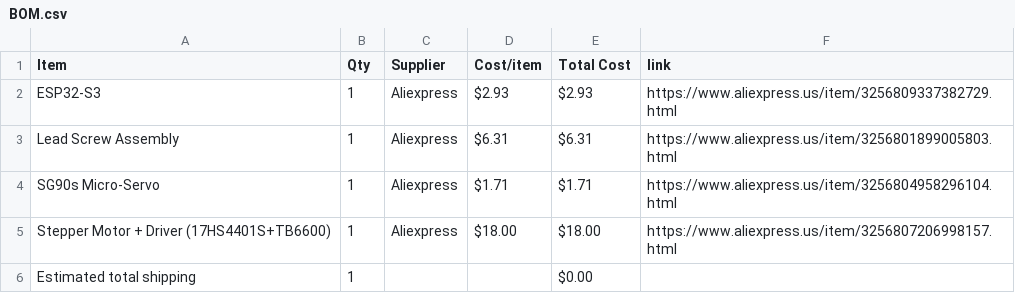
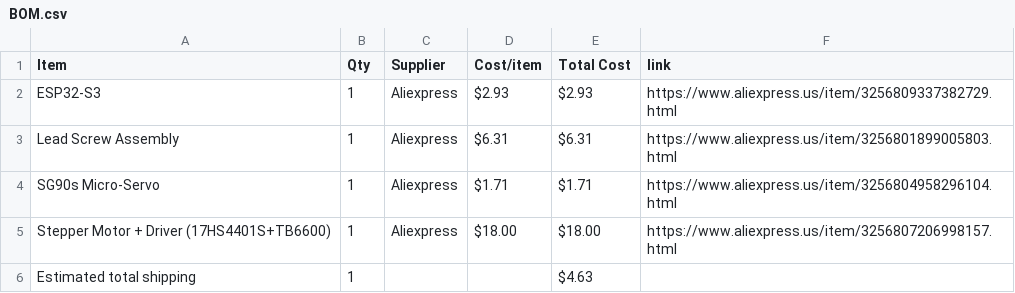
Before and after one commit to andyydong/Autonomous-Piano, a CSV file: BOM.csv, drawn as a sheet.

Commit message:
Sync Self-Playing Piano from Half Life

```diff
--- a/BOM.csv
+++ b/BOM.csv
@@ -5,2 +5,2 @@ SG90s Micro-Servo,1,Aliexpress,$1.71,$1.71,https://www.aliexpress.us/item/325680
 Stepper Motor + Driver (17HS4401S+TB6600),1,Aliexpress,$18.00,$18.00,https://www.aliexpress.us/item/3256807206998157.html
-Estimated total shipping,1,,,$0.00,
+Estimated total shipping,1,,,$4.63,
```
